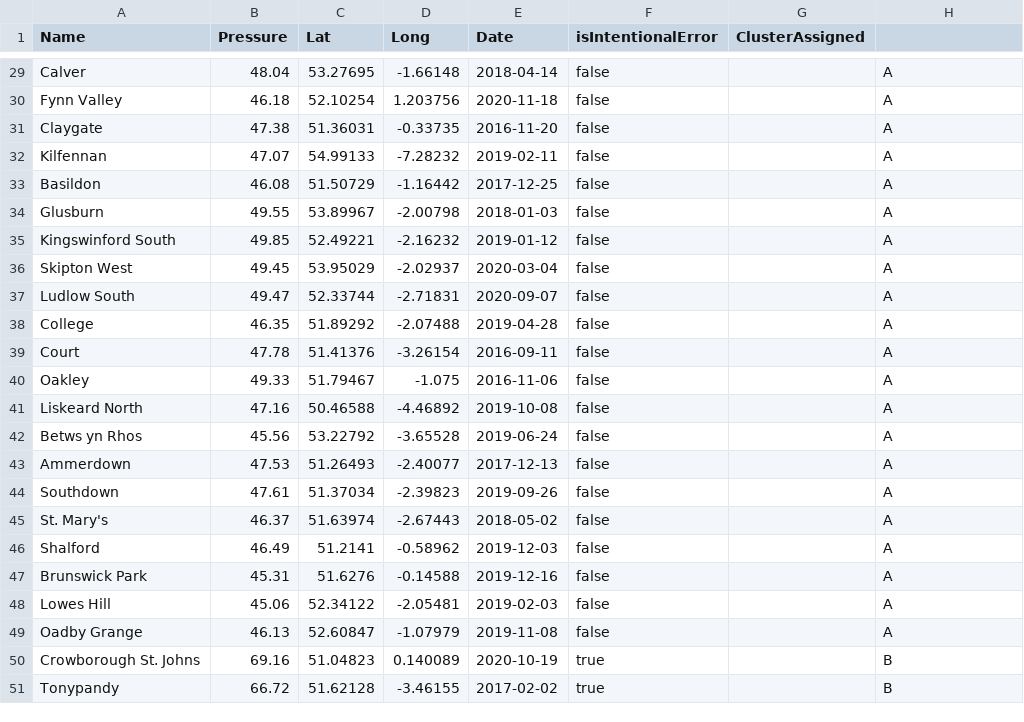
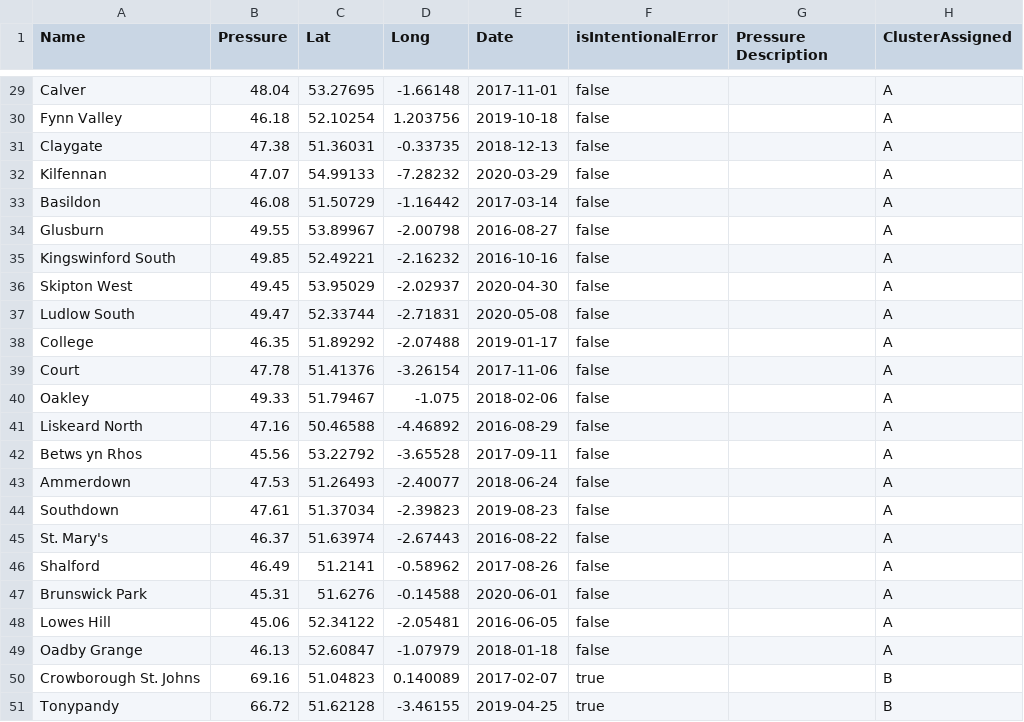
Before and after one commit to SamuelMoffat/finalProject, a CSV file: dataPoints/kMeansDataPoints.csv, drawn as a sheet; only a part is shown, gaps mark what is left out; the diff covers the shown part only.

```diff
--- a/dataPoints/kMeansDataPoints.csv
+++ b/dataPoints/kMeansDataPoints.csv
@@ -1 +1 @@
-Name, Pressure, Lat, Long, Date, isIntentionalError, ClusterAssigned
+Name, Pressure, Lat, Long, Date, isIntentionalError, Pressure Description, ClusterAssigned
@@ -29,23 +29,23 @@ Name, Pressure, Lat, Long, Date, isIntentionalError, ClusterAssigned
-"Calver","48.04","53.27695","-1.66148","2018-04-14","false","","A"
-"Fynn Valley","46.18","52.10254","1.203756","2020-11-18","false","","A"
-"Claygate","47.38","51.36031","-0.33735","2016-11-20","false","","A"
-"Kilfennan","47.07","54.99133","-7.28232","2019-02-11","false","","A"
-"Basildon","46.08","51.50729","-1.16442","2017-12-25","false","","A"
-"Glusburn","49.55","53.89967","-2.00798","2018-01-03","false","","A"
-"Kingswinford South","49.85","52.49221","-2.16232","2019-01-12","false","","A"
-"Skipton West","49.45","53.95029","-2.02937","2020-03-04","false","","A"
-"Ludlow South","49.47","52.33744","-2.71831","2020-09-07","false","","A"
-"College","46.35","51.89292","-2.07488","2019-04-28","false","","A"
-"Court","47.78","51.41376","-3.26154","2016-09-11","false","","A"
-"Oakley","49.33","51.79467","-1.075","2016-11-06","false","","A"
-"Liskeard North","47.16","50.46588","-4.46892","2019-10-08","false","","A"
-"Betws yn Rhos","45.56","53.22792","-3.65528","2019-06-24","false","","A"
-"Ammerdown","47.53","51.26493","-2.40077","2017-12-13","false","","A"
-"Southdown","47.61","51.37034","-2.39823","2019-09-26","false","","A"
-"St. Mary's","46.37","51.63974","-2.67443","2018-05-02","false","","A"
-"Shalford","46.49","51.2141","-0.58962","2019-12-03","false","","A"
-"Brunswick Park","45.31","51.6276","-0.14588","2019-12-16","false","","A"
-"Lowes Hill","45.06","52.34122","-2.05481","2019-02-03","false","","A"
-"Oadby Grange","46.13","52.60847","-1.07979","2019-11-08","false","","A"
-"Crowborough St. Johns","69.16","51.04823","0.140089","2020-10-19","true","","B"
-"Tonypandy","66.72","51.62128","-3.46155","2017-02-02","true","","B"
+"Calver","48.04","53.27695","-1.66148","2017-11-01","false","","A"
+"Fynn Valley","46.18","52.10254","1.203756","2019-10-18","false","","A"
+"Claygate","47.38","51.36031","-0.33735","2018-12-13","false","","A"
+"Kilfennan","47.07","54.99133","-7.28232","2020-03-29","false","","A"
+"Basildon","46.08","51.50729","-1.16442","2017-03-14","false","","A"
+"Glusburn","49.55","53.89967","-2.00798","2016-08-27","false","","A"
+"Kingswinford South","49.85","52.49221","-2.16232","2016-10-16","false","","A"
+"Skipton West","49.45","53.95029","-2.02937","2020-04-30","false","","A"
+"Ludlow South","49.47","52.33744","-2.71831","2020-05-08","false","","A"
+"College","46.35","51.89292","-2.07488","2019-01-17","false","","A"
+"Court","47.78","51.41376","-3.26154","2017-11-06","false","","A"
+"Oakley","49.33","51.79467","-1.075","2018-02-06","false","","A"
+"Liskeard North","47.16","50.46588","-4.46892","2016-08-29","false","","A"
+"Betws yn Rhos","45.56","53.22792","-3.65528","2017-09-11","false","","A"
+"Ammerdown","47.53","51.26493","-2.40077","2018-06-24","false","","A"
+"Southdown","47.61","51.37034","-2.39823","2019-08-23","false","","A"
+"St. Mary's","46.37","51.63974","-2.67443","2016-08-22","false","","A"
+"Shalford","46.49","51.2141","-0.58962","2017-08-26","false","","A"
+"Brunswick Park","45.31","51.6276","-0.14588","2020-06-01","false","","A"
+"Lowes Hill","45.06","52.34122","-2.05481","2016-06-05","false","","A"
+"Oadby Grange","46.13","52.60847","-1.07979","2018-01-18","false","","A"
+"Crowborough St. Johns","69.16","51.04823","0.140089","2017-02-07","true","","B"
+"Tonypandy","66.72","51.62128","-3.46155","2019-04-25","true","","B"
```
Also changed, not shown: 27 edited cells elsewhere in this file, dataPoints/dummyDataPoints.csv, dataPoints/kNNDataPoints.csv, 1 other file.
